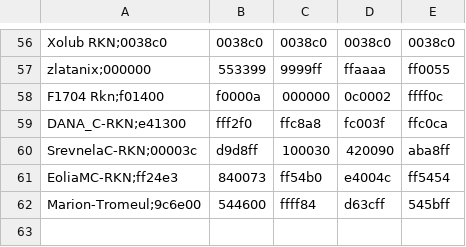
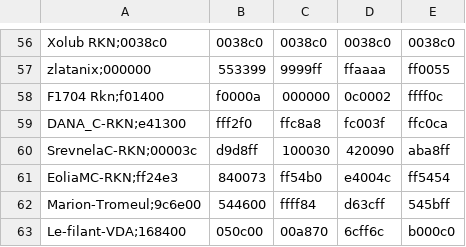
Before and after one commit to jf44/cartesrkn, a CSV file: webservice/data/boats.csv, drawn as a sheet; only a part is shown, gaps mark what is left out; the diff names each change by its address in the sheet, - before the commit and + after, or states it on an @@ line.

```diff
--- a/webservice/data/boats.csv
+++ b/webservice/data/boats.csv
+row 63: Le-filant-VDA;168400 | 050c00 | 00a870 | 6cff6c | b000c0
```
Also changed, not shown: 52 other files.
